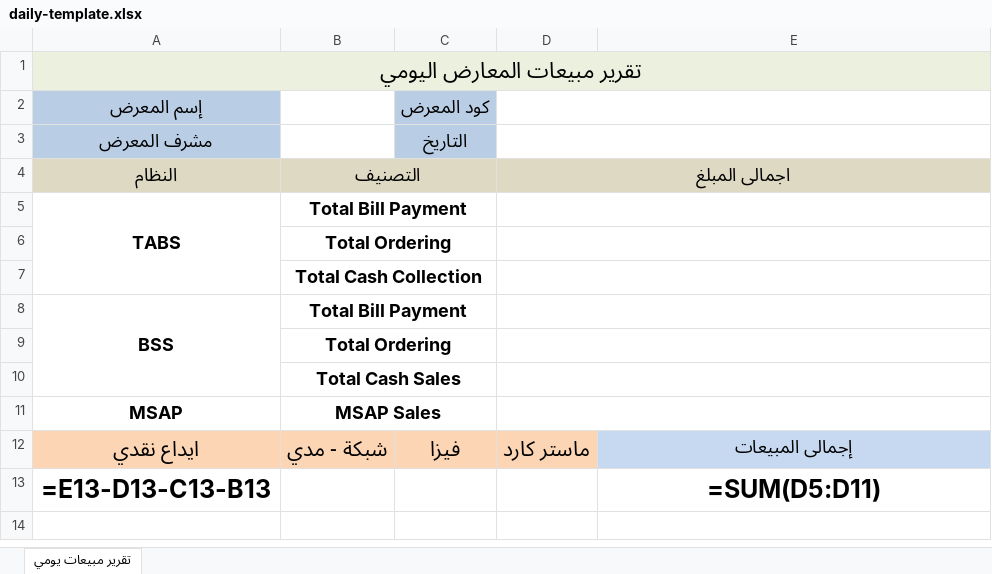
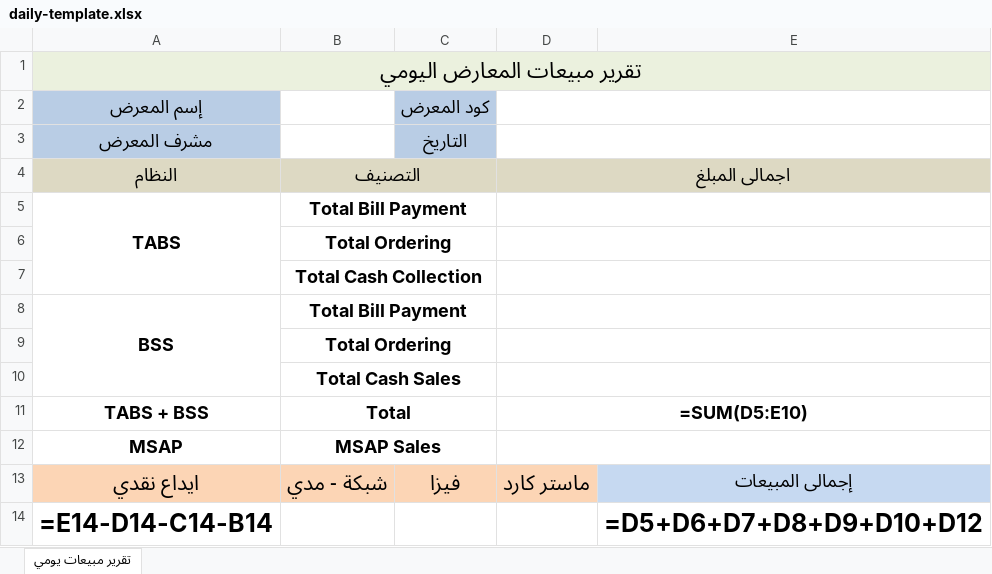
Before and after one commit to basemoq/sales-report-system, an Excel workbook: src/assets/daily-template.xlsx, sheet تقرير مبيعات يومي, drawn as a sheet; values as stored, in another font and other column widths than the file's, no borders; formulas without a stored value are shown as written; charts and pictures not drawn; removed rows and columns are numbered as before the commit, all else as after; the diff names each change by its address in the sheet, - before the commit and + after, or states it on an @@ line.

```diff
--- a/src/assets/daily-template.xlsx (sheet تقرير مبيعات يومي)
+++ b/src/assets/daily-template.xlsx (sheet تقرير مبيعات يومي)
+row 11: TABS + BSS | Total |  | =SUM(D5:E10)
-row 13: =E13-D13-C13-B13 |  |  |  | =SUM(D5:D11)
+row 14: =E14-D14-C14-B14 |  |  |  | =D5+D6+D7+D8+D9+D10+D12
```
Also changed, not shown: 5 other files.
